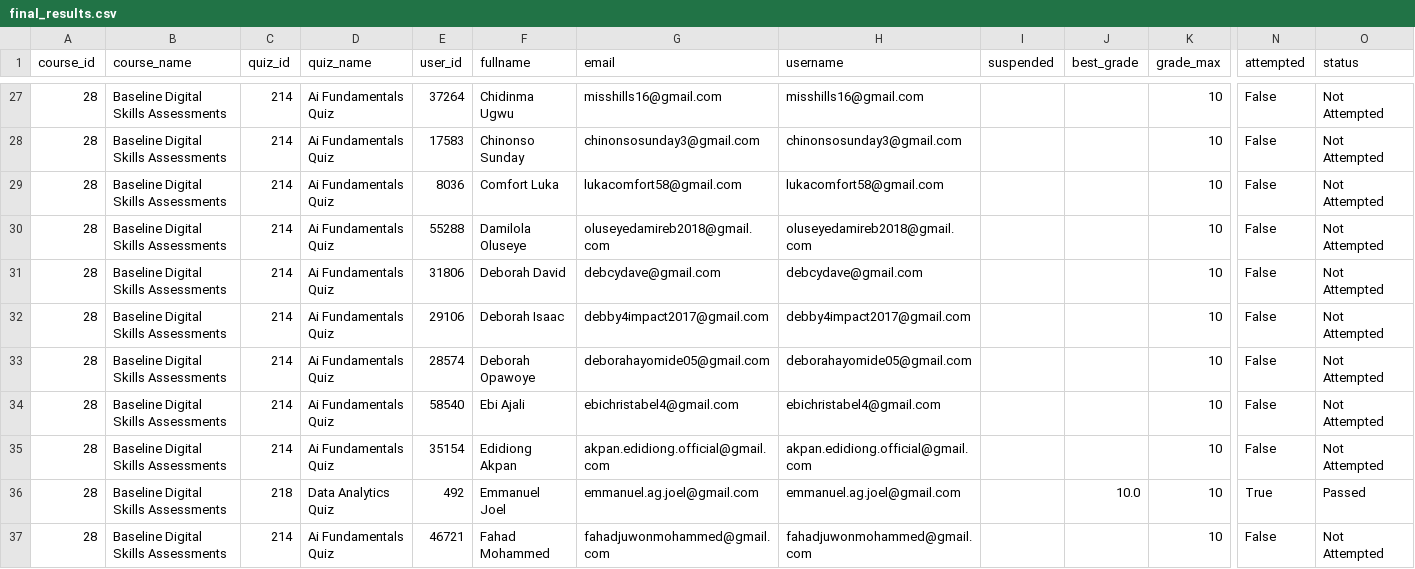
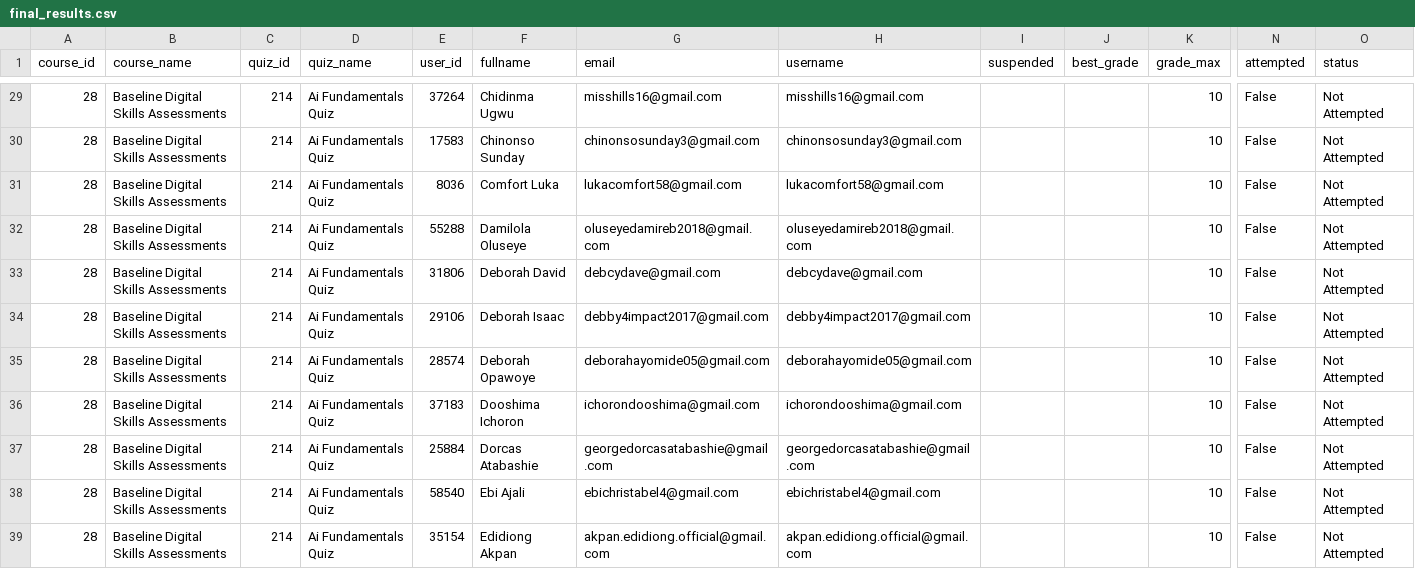
Before and after one commit to flameloaded/UNDP-Digital-Skill-Assessment-Dashboard, a CSV file: data/final_results.csv, drawn as a sheet; only a part is shown, gaps mark what is left out; the shorter side is filled out with more unchanged rows; rows hold the shown columns only; the diff covers the shown part only; the diff names each change by its address in the sheet, - before the commit and + after, or states it on an @@ line.

```diff
--- a/data/final_results.csv
+++ b/data/final_results.csv
+row 36: 28 | Baseline Digital Skills Assessments | 214 | Ai Fundamentals Quiz | 37183 | Dooshima Ichoron | ichorondooshima@gmail.com | ichorondooshima@gmail.com |  |  | 10 | False | Not Attempted
+row 37: 28 | Baseline Digital Skills Assessments | 214 | Ai Fundamentals Quiz | 25884 | Dorcas Atabashie | georgedorcasatabashie@gmail.com | georgedorcasatabashie@gmail.com |  |  | 10 | False | Not Attempted
```
Also changed, not shown: 15 added rows elsewhere in this file.
